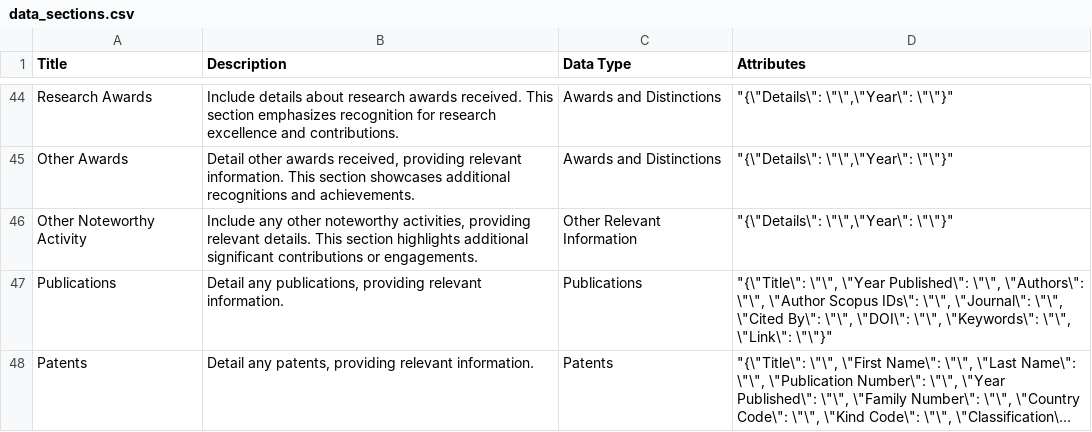
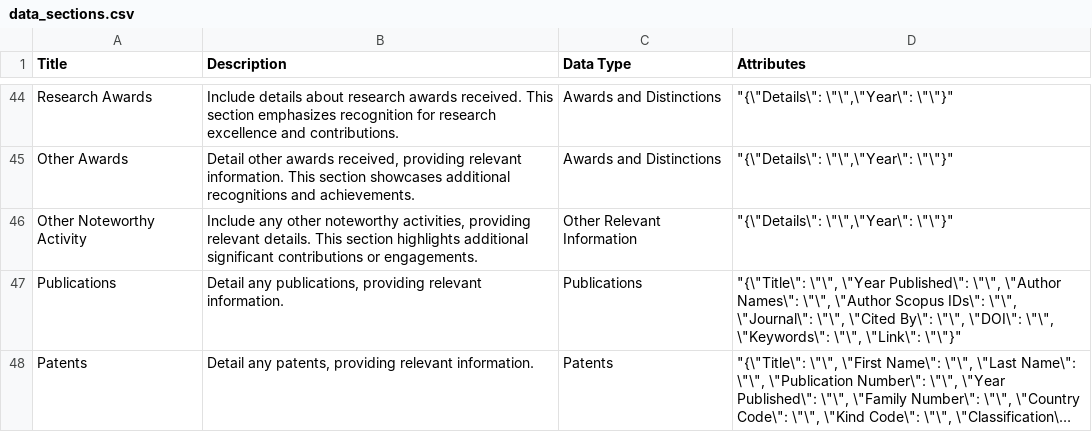
Before and after one commit to fomdsadmin/FacultyCV, a CSV file: docs/sample_data/data_sections.csv, drawn as a sheet; only a part is shown, gaps mark what is left out; long unchanged cells end in …; the diff names each change by its address in the sheet, - before the commit and + after, or states it on an @@ line.

Commit message:
new data sections

```diff
--- a/docs/sample_data/data_sections.csv
+++ b/docs/sample_data/data_sections.csv
-D47 (Attributes): …Published\": \"\", \"Authors\": \"\", \"Author…
+D47 (Attributes): …Published\": \"\", \"Author Names\": \"\", \"Author…
```
Also changed, not shown: 1 other file.
